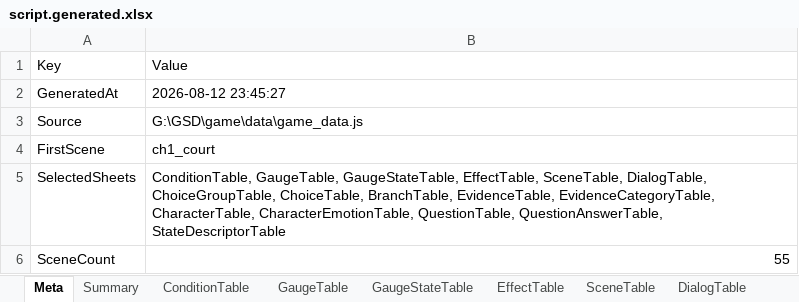
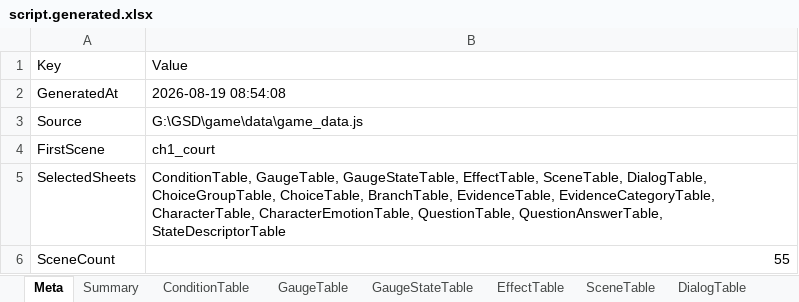
Before and after one commit to yong124/GSD, an Excel workbook: content/generated/script.generated.xlsx, sheet Meta, drawn as a sheet; values as stored, in another font and other column widths than the file's, no borders; the diff names each change by its address in the sheet, - before the commit and + after, or states it on an @@ line.

```diff
--- a/content/generated/script.generated.xlsx (sheet Meta)
+++ b/content/generated/script.generated.xlsx (sheet Meta)
-B2: 2026-08-12 23:45:27
+B2: 2026-08-19 08:54:08
```
Also changed, not shown: sheet ChoiceTable, sheet DialogTable, 4 other files.
